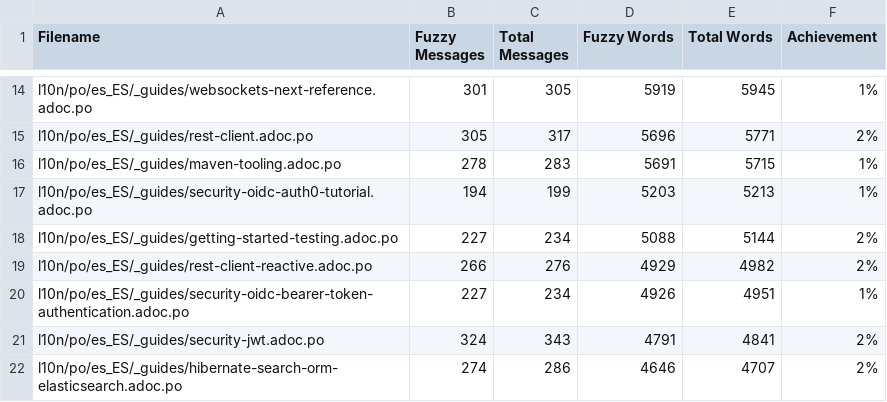
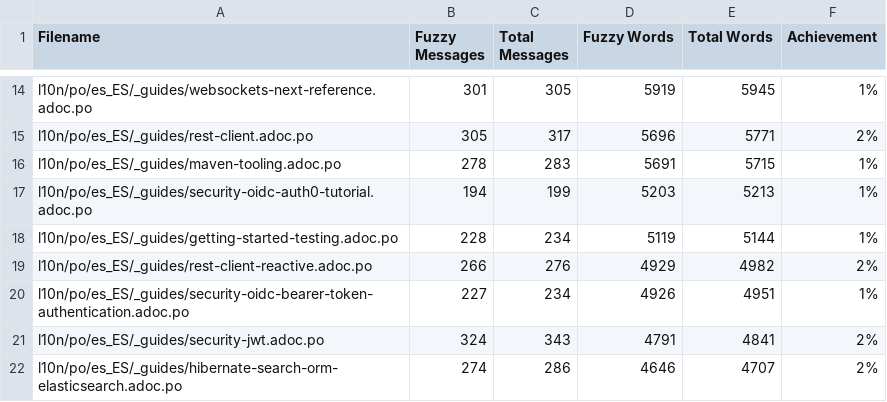
Before and after one commit to quarkusio/es.quarkus.io, a CSV file: l10n/stats/latest-guides-translation.csv, drawn as a sheet; only a part is shown, gaps mark what is left out; the diff covers the shown part only.

```diff
--- a/l10n/stats/latest-guides-translation.csv
+++ b/l10n/stats/latest-guides-translation.csv
@@ -17,3 +17,3 @@ l10n/po/es_ES/_guides/maven-tooling.adoc.po, 278, 283, 5691, 5715, 1%
 l10n/po/es_ES/_guides/security-oidc-auth0-tutorial.adoc.po, 194, 199, 5203, 5213, 1%
-l10n/po/es_ES/_guides/getting-started-testing.adoc.po, 227, 234, 5088, 5144, 2%
+l10n/po/es_ES/_guides/getting-started-testing.adoc.po, 228, 234, 5119, 5144, 1%
 l10n/po/es_ES/_guides/rest-client-reactive.adoc.po, 266, 276, 4929, 4982, 2%
```
Also changed, not shown: 4 added rows, 4 removed rows and 3 edited cells elsewhere in this file, l10n/stats/main-guides-translation.csv, l10n/stats/misc-translation.csv, 1 other file.
